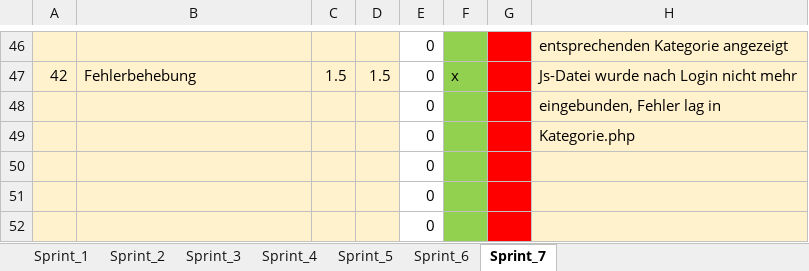
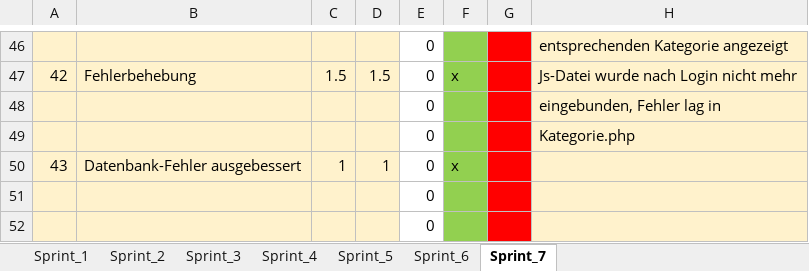
Before and after one commit to Alaskiara/FlashLearn, an Excel workbook: Sprint.xlsx, sheet Sprint_7, drawn as a sheet; only a part is shown, gaps mark what is left out; values as stored, in another font and other column widths than the file's, no borders; removed rows and columns are numbered as before the commit, all else as after; the diff names each change by its address in the sheet, - before the commit and + after, or states it on an @@ line.

Commit message:
Datenbank-Fehler ausgebessert; Protokoll überarbeitet

```diff
--- a/Sprint.xlsx (sheet Sprint_7)
+++ b/Sprint.xlsx (sheet Sprint_7)
-row 50:  |  |  |  | 0
+row 50: 43 | Datenbank-Fehler ausgebessert | 1 | 1 | 0 | x
```
Also changed, not shown: 4 other files.
